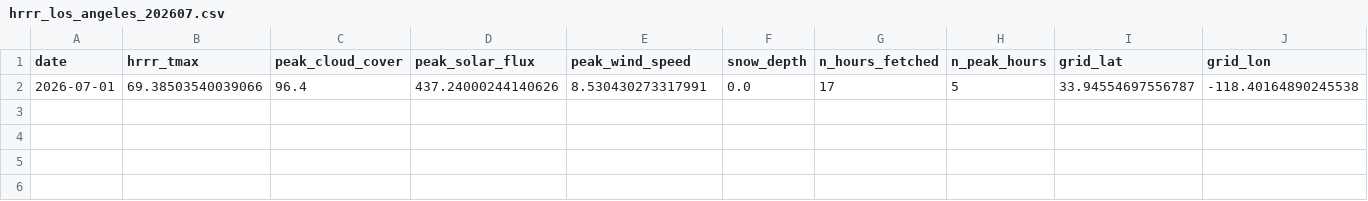
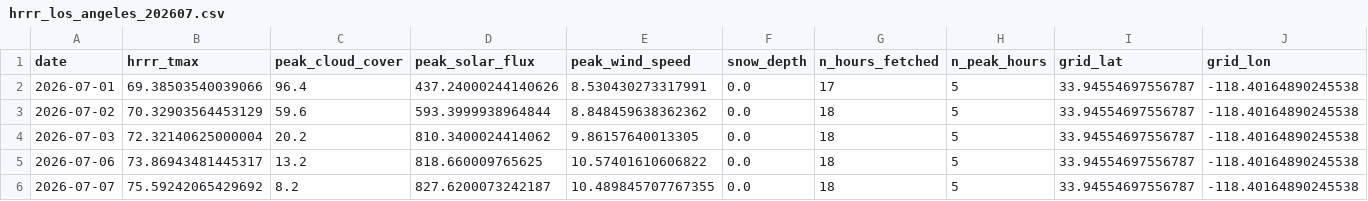
Before and after one commit to OscarOvanger/postproc_utils, a CSV file: data/hrrr_v2/los_angeles/hrrr_los_angeles_202607.csv, drawn as a sheet; the diff names each change by its address in the sheet, - before the commit and + after, or states it on an @@ line.

```diff
--- a/data/hrrr_v2/los_angeles/hrrr_los_angeles_202607.csv
+++ b/data/hrrr_v2/los_angeles/hrrr_los_angeles_202607.csv
+row 3: 2026-07-02 | 70.32903564453129 | 59.6 | 593.3999938964844 | 8.848459638362362 | 0.0 | 18 | 5 | 33.94554697556787 | -118.40164890245538
+row 4: 2026-07-03 | 72.32140625000004 | 20.2 | 810.3400024414062 | 9.86157640013305 | 0.0 | 18 | 5 | 33.94554697556787 | -118.40164890245538
+row 5: 2026-07-06 | 73.86943481445317 | 13.2 | 818.660009765625 | 10.57401610606822 | 0.0 | 18 | 5 | 33.94554697556787 | -118.40164890245538
+row 6: 2026-07-07 | 75.59242065429692 | 8.2 | 827.6200073242187 | 10.489845707767355 | 0.0 | 18 | 5 | 33.94554697556787 | -118.40164890245538
```
Also changed, not shown: data/hrrr_v2/atlanta/hrrr_atlanta_202108.csv, data/hrrr_v2/dallas/hrrr_dallas_202607.csv, 36 other files.
